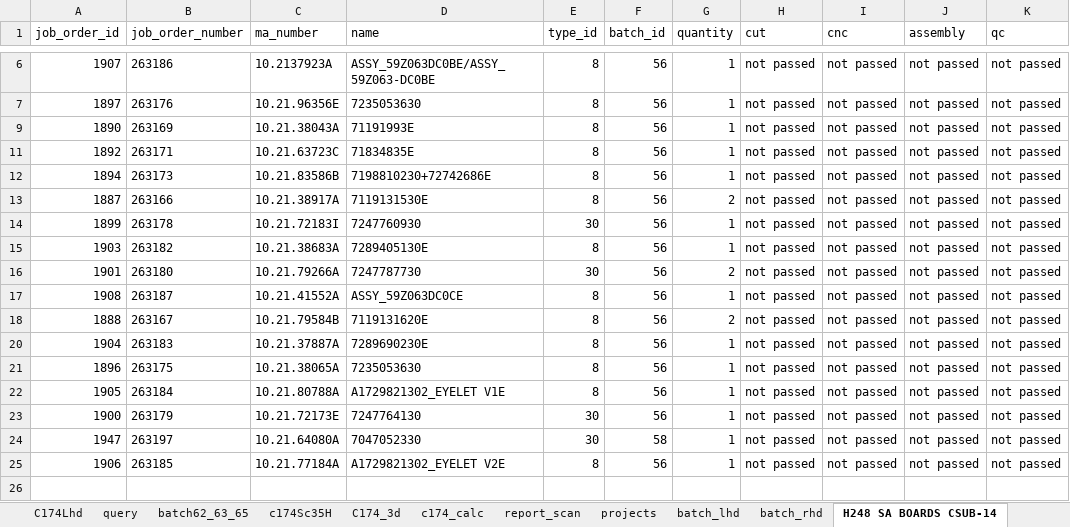
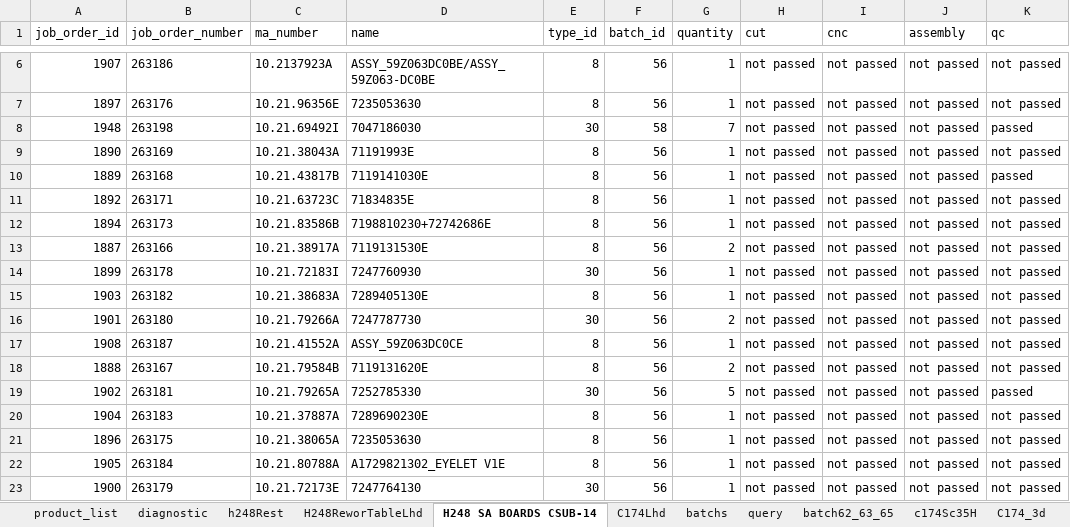
Before and after one commit to pacopacev/jo_engine, an Excel workbook: data.xlsx, sheet H248 SA BOARDS CSUB-14, drawn as a sheet; only a part is shown, gaps mark what is left out; the shorter side is filled out with more unchanged rows; values as stored, in another font and other column widths than the file's, no borders; table styles not drawn; the diff names each change by its address in the sheet, - before the commit and + after, or states it on an @@ line.

```diff
--- a/data.xlsx (sheet H248 SA BOARDS CSUB-14)
+++ b/data.xlsx (sheet H248 SA BOARDS CSUB-14)
-sheet tab: batch_lhd
-sheet tab: batch_rhd
@@ sheet tab order changed: product_list | diagnostic | h248Rest | H248ReworTableLhd | H248 SA BOARDS CSUB-14 | C174Lhd | batchs | query | batch62_63_65 | c174Sc35H | C174_3d @@
@@ row 8 unhidden: 1948 | 263198 | 10.21.69492I | 7047186030 | 30 | 58 | 7 | not passed | not passed | not passed | passed @@
@@ row 10 unhidden: 1889 | 263168 | 10.21.43817B | 7119141030E | 8 | 56 | 1 | not passed | not passed | not passed | passed @@
@@ row 19 unhidden: 1902 | 263181 | 10.21.79265A | 7252785330 | 30 | 56 | 5 | not passed | not passed | not passed | passed @@
```
Also changed, not shown: sheet product_list, sheet C174Lhd, sheet diagnostic, sheet h248Rest, sheet report_scan, sheet H248ReworTableLhd, other sheet tabs, hidden cells, charts or pictures, 4 other files.
